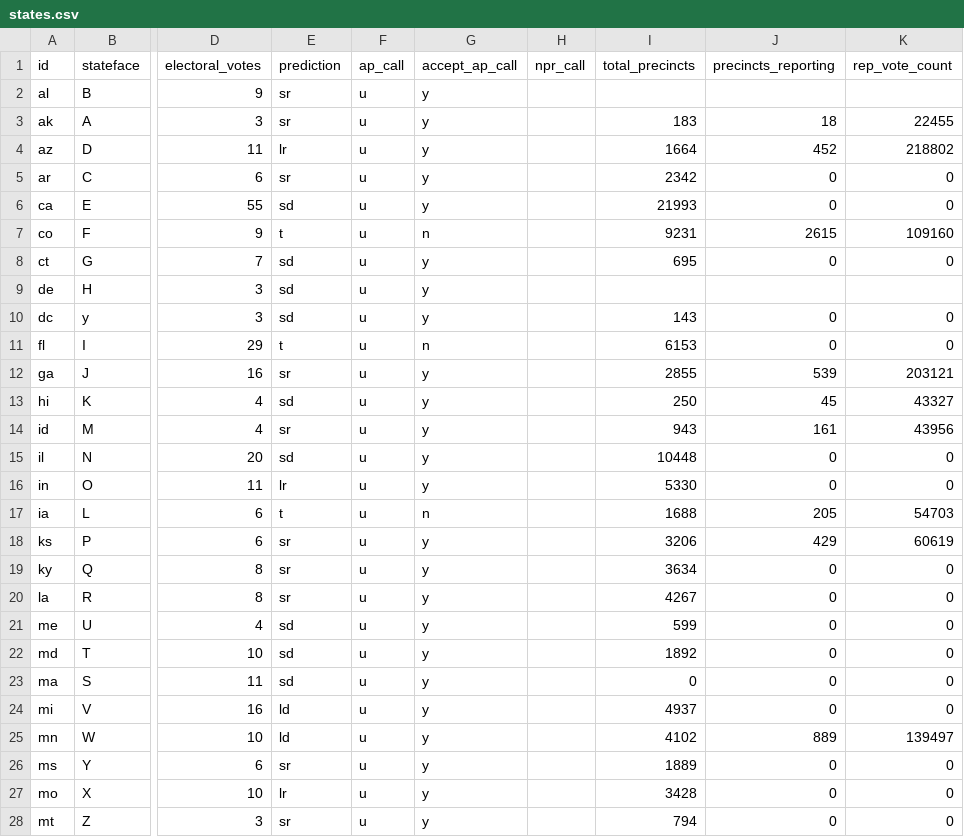
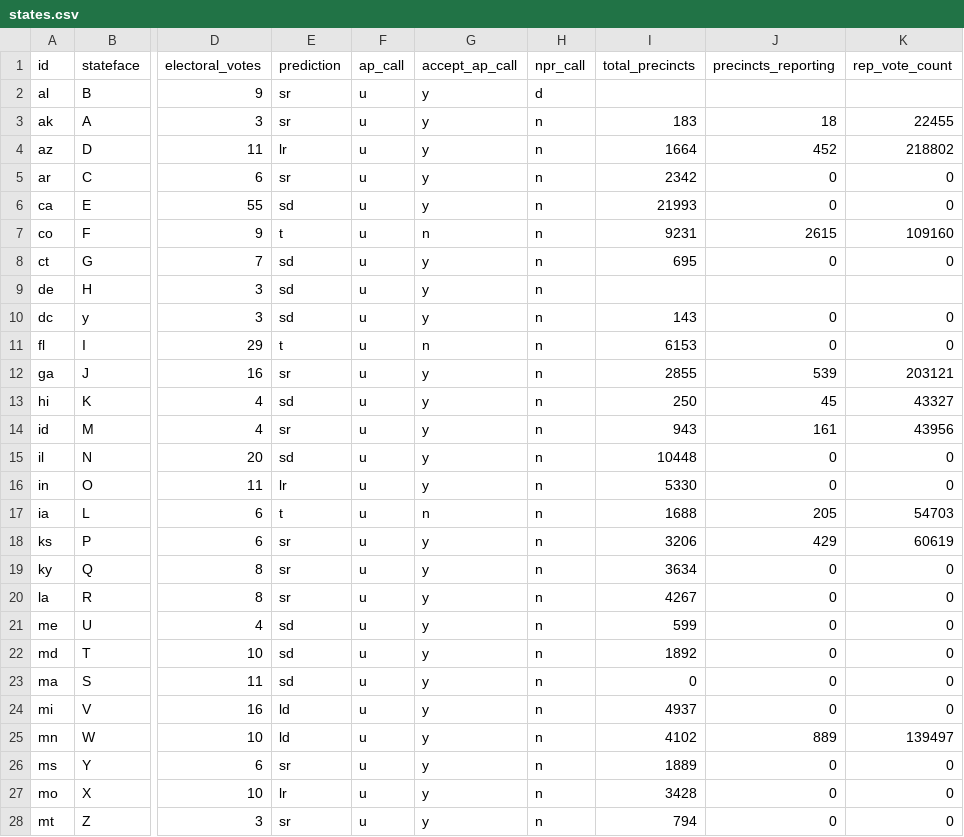
Before and after one commit to nprapps/electris, a CSV file: www/states.csv, drawn as a sheet; only a part is shown, gaps mark what is left out; the diff covers the shown part only; the diff names each change by its address in the sheet, - before the commit and + after, or states it on an @@ line.

Commit message:
Style calls in election night mode.

```diff
--- a/www/states.csv
+++ b/www/states.csv
-H2 (npr_call): (empty)
+H2 (npr_call): d
-H3:H28 (npr_call): (empty)
+H3:H28 (npr_call): n
```
Also changed, not shown: 25 edited cells elsewhere in this file, 3 other files.
